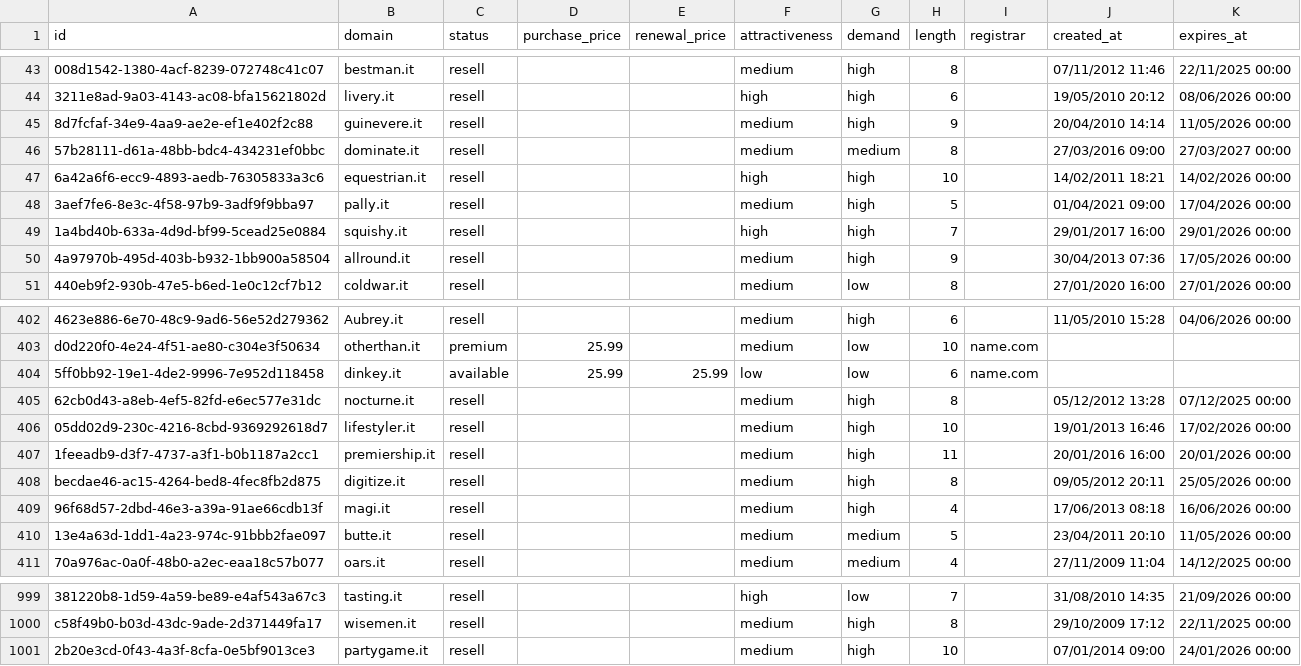
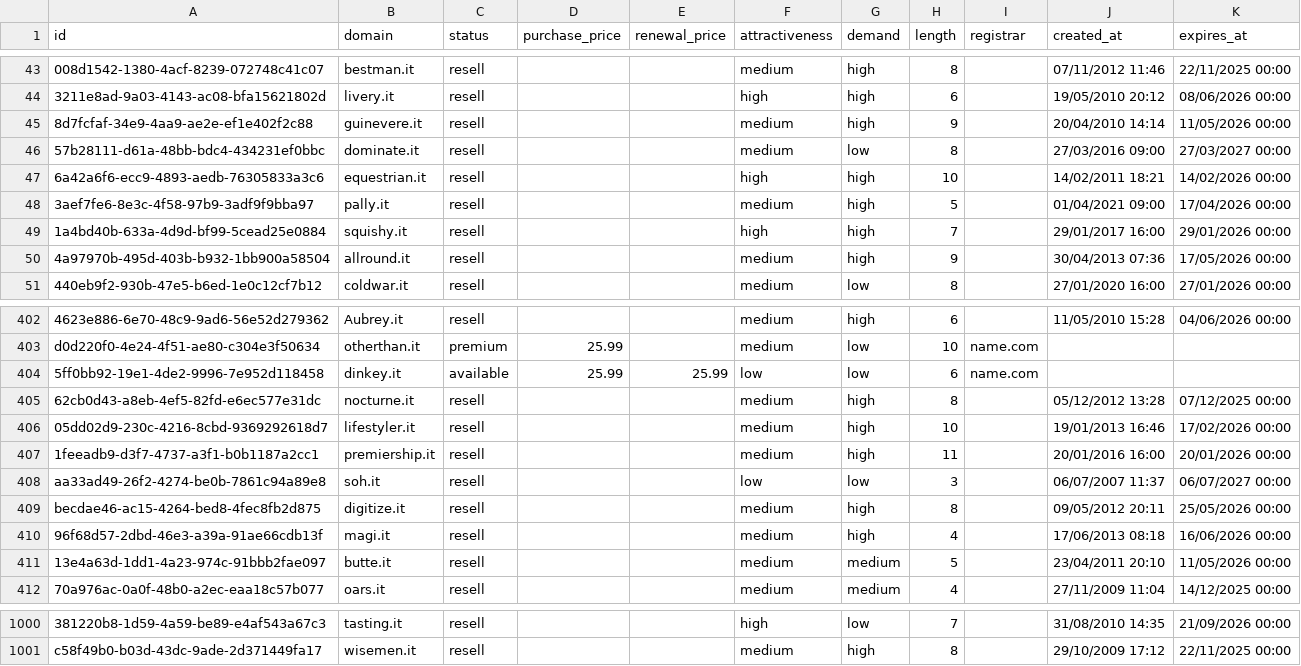
Before and after one commit to UniqueDomains/it-oneword-domains, a CSV file: it.csv, drawn as a sheet; only a part is shown, gaps mark what is left out; removed rows and columns are numbered as before the commit, all else as after; the diff names each change by its address in the sheet, - before the commit and + after, or states it on an @@ line.

Commit message:
Domains update

```diff
--- a/it.csv
+++ b/it.csv
-G46 (demand): medium
+G46 (demand): low
+row 408: aa33ad49-26f2-4274-be0b-7861c94a89e8 | soh.it | resell |  |  | low | low | 3 |  | 06/07/2007 11:37 | 06/07/2027 00:00
-row 1001: 2b20e3cd-0f43-4a3f-8cfa-0e5bf9013ce3 | partygame.it | resell |  |  | medium | high | 10 |  | 07/01/2014 09:00 | 24/01/2026 00:00
```
Also changed, not shown: 4 other files.
